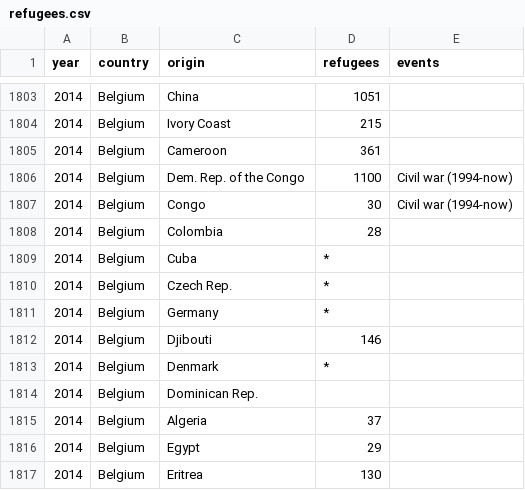
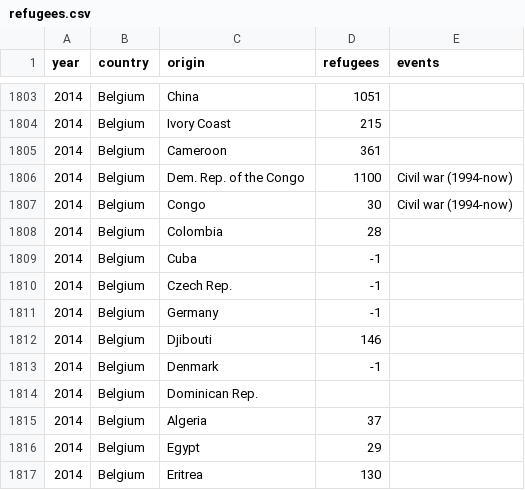
Before and after one commit to jodecler/InfoVis, a CSV file: refugees.csv, drawn as a sheet; only a part is shown, gaps mark what is left out; the diff covers the shown part only.

Commit message:
Correction about the number of refugees ( 0 and NaN )

```diff
--- a/refugees.csv
+++ b/refugees.csv
@@ -1808,7 +1808,7 @@ year,country,origin,refugees,events
 2014,Belgium,Colombia,28,
-2014,Belgium,Cuba,*,
-2014,Belgium,Czech Rep.,*,
-2014,Belgium,Germany,*,
+2014,Belgium,Cuba,-1,
+2014,Belgium,Czech Rep.,-1,
+2014,Belgium,Germany,-1,
 2014,Belgium,Djibouti,146,
-2014,Belgium,Denmark,*,
+2014,Belgium,Denmark,-1,
 2014,Belgium,Dominican Rep.,,
```
Also changed, not shown: 29 edited cells elsewhere in this file, 1 other file.
